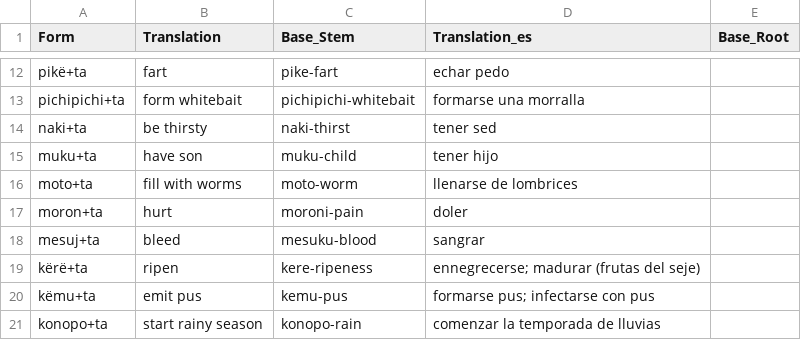
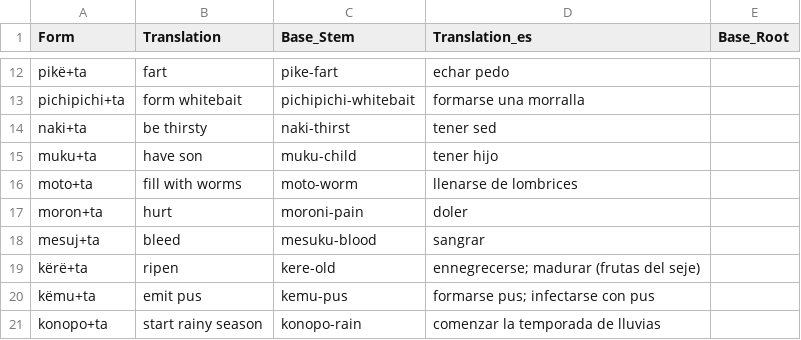
Before and after one commit to fmatter/uniparser-yawarana, a CSV file: data/derivations/tavbz.csv, drawn as a sheet; only a part is shown, gaps mark what is left out.

```diff
--- a/data/derivations/tavbz.csv
+++ b/data/derivations/tavbz.csv
@@ -18,3 +18,3 @@ moron+ta,hurt,moroni-pain,doler,
 mesuj+ta,bleed,mesuku-blood,sangrar,
-kërë+ta,ripen,kere-ripeness,ennegrecerse; madurar (frutas del seje),
+kërë+ta,ripen,kere-old,ennegrecerse; madurar (frutas del seje),
 këmu+ta,emit pus,kemu-pus,formarse pus; infectarse con pus,
```
Also changed, not shown: data/manual_roots.csv, 2 other files.
